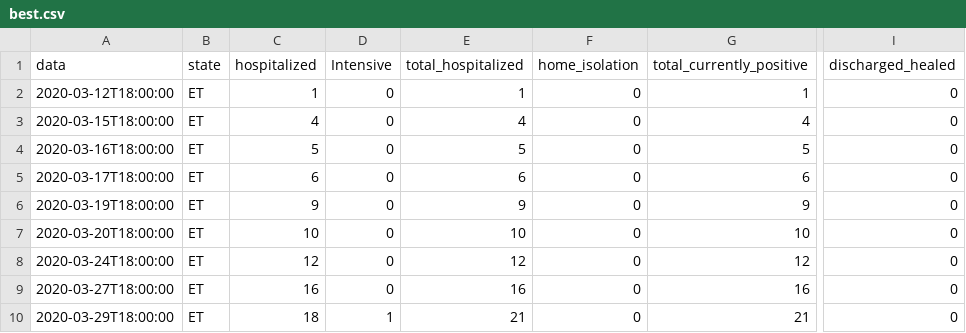
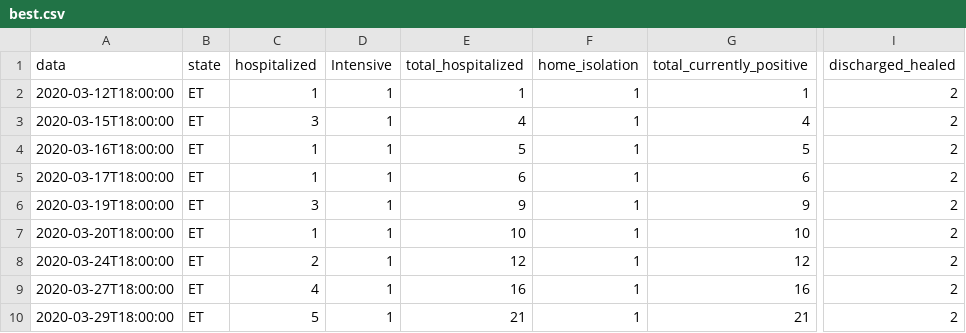
Before and after one commit to gelanabdi/galo, a CSV file: best.csv, drawn as a sheet; only a part is shown, gaps mark what is left out; the diff names each change by its address in the sheet, - before the commit and + after, or states it on an @@ line.

Commit message:
Add files via upload

```diff
--- a/best.csv
+++ b/best.csv
-D2:D9 (Intensive): 0
+D2:D9 (Intensive): 1
-F2:F10 (home_isolation): 0
+F2:F10 (home_isolation): 1
-I2:I10 (discharged_healed): 0
+I2:I10 (discharged_healed): 2
-C3 (hospitalized): 4
+C3 (hospitalized): 3
-C4 (hospitalized): 5
+C4 (hospitalized): 1
-C5 (hospitalized): 6
+C5 (hospitalized): 1
-C6 (hospitalized): 9
+C6 (hospitalized): 3
-C7 (hospitalized): 10
+C7 (hospitalized): 1
-C8 (hospitalized): 12
+C8 (hospitalized): 2
-C9 (hospitalized): 16
+C9 (hospitalized): 4
-C10 (hospitalized): 18
+C10 (hospitalized): 5
```
